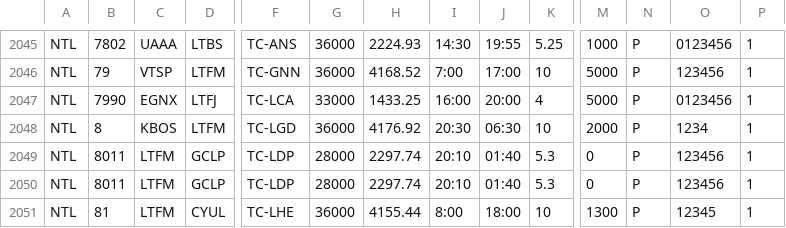
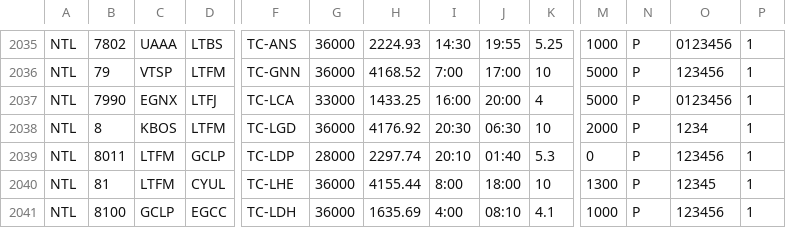
Before and after one commit to Air-Anatolia-VA/assignment-creator, a CSV file: Air Anatolia VA Assignment Creator/data/schedules.csv, drawn as a sheet; only a part is shown, gaps mark what is left out; the shorter side is filled out with more unchanged rows; rows hold the shown columns only; the diff covers the shown part only; the diff names each change by its address in the sheet, - before the commit and + after, or states it on an @@ line.

```diff
--- a/Air Anatolia VA Assignment Creator/data/schedules.csv
+++ b/Air Anatolia VA Assignment Creator/data/schedules.csv
-row 2049: NTL | 8011 | LTFM | GCLP | TC-LDP | 28000 | 2297.74 | 20:10 | 01:40 | 5.3 | 0 | P | 123456 | 1
```
Also changed, not shown: 10 removed rows and 1 edited cell elsewhere in this file.
